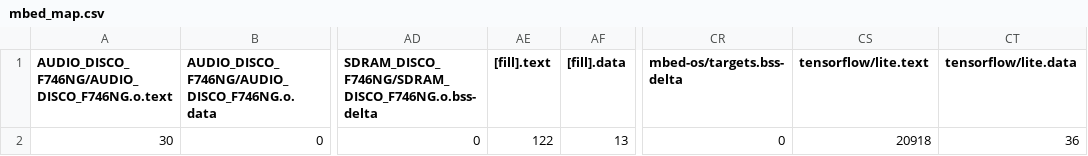
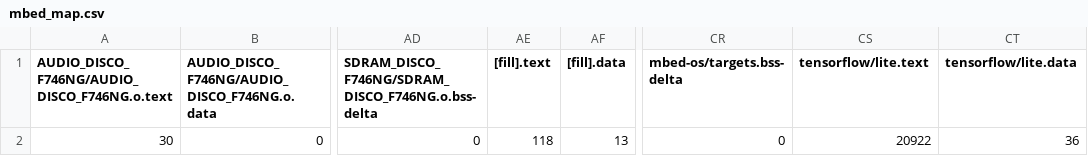
Before and after one commit to villasen/ML-Sound-Classification, a CSV file: Discovery746_ML_Project/mbed_cortex-m4/prj/micro_speech/mbed/BUILD/DISCO_F746NG/GCC_ARM/mbed_map.csv, drawn as a sheet; only a part is shown, gaps mark what is left out; the diff names each change by its address in the sheet, - before the commit and + after, or states it on an @@ line.

Commit message:
Running 3 labels, 2 environmental and 1 speech
New classifier was increased from 2 labels to 3 labels including silence and unknown classes making it a 5 label classifier.

```diff
--- a/Discovery746_ML_Project/mbed_cortex-m4/prj/micro_speech/mbed/BUILD/DISCO_F746NG/GCC_ARM/mbed_map.csv
+++ b/Discovery746_ML_Project/mbed_cortex-m4/prj/micro_speech/mbed/BUILD/DISCO_F746NG/GCC_ARM/mbed_map.csv
-AE2 ([fill].text): 122
+AE2 ([fill].text): 118
-CS2 (tensorflow/lite.text): 20918
+CS2 (tensorflow/lite.text): 20922
```
Also changed, not shown: 20 other files.
